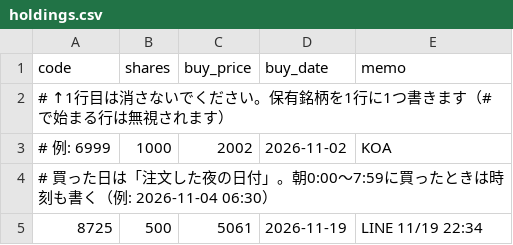
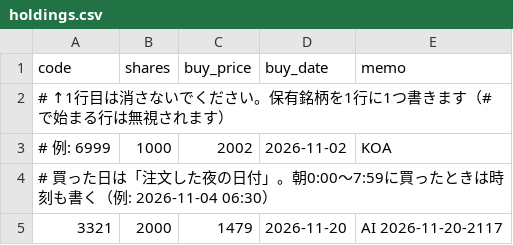
Before and after one commit to vfzfpt5767-debug/meisho-scanner, a CSV file: holdings.csv, drawn as a sheet; removed rows and columns are numbered as before the commit, all else as after; the diff names each change by its address in the sheet, - before the commit and + after, or states it on an @@ line.

```diff
--- a/holdings.csv
+++ b/holdings.csv
-row 5: 8725 | 500 | 5061 | 2026-11-19 | LINE 11/19 22:34
+row 5: 3321 | 2000 | 1479 | 2026-11-20 | AI 2026-11-20-2117
```
Also changed, not shown: cash.csv, 9 other files.
